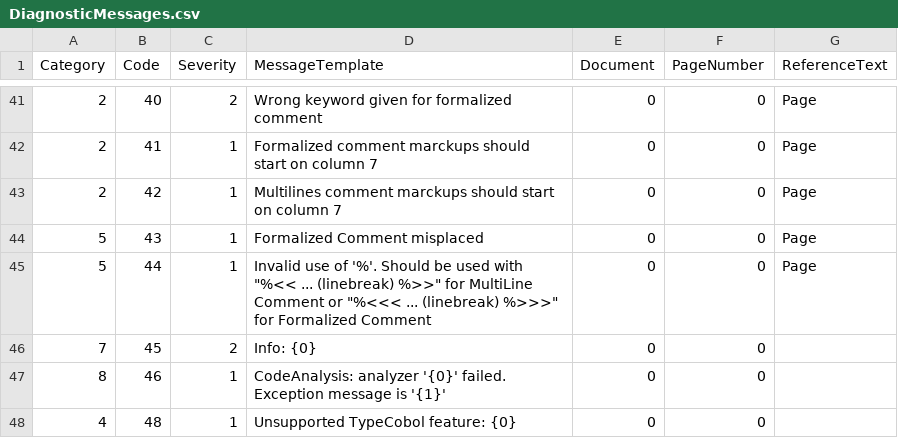
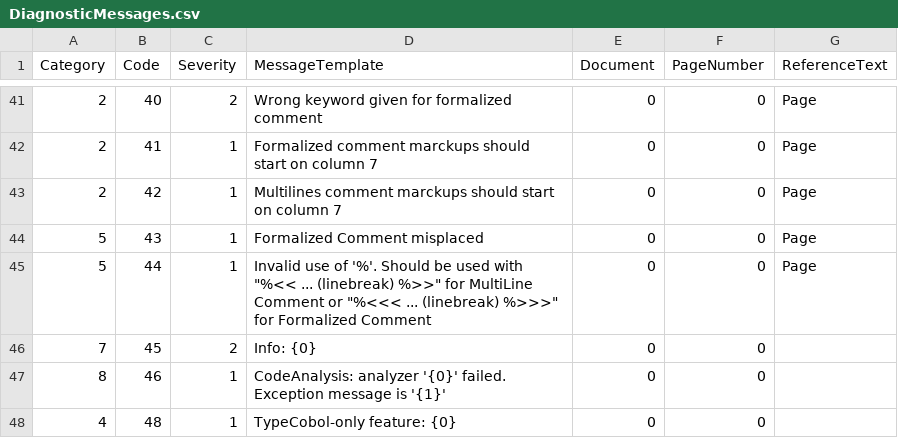
Before and after one commit to TypeCobolTeam/TypeCobol, a CSV file: TypeCobol/Compiler/Diagnostics/Resources/DiagnosticMessages.csv, drawn as a sheet; only a part is shown, gaps mark what is left out.

Commit message:
WI #1965 Check SET statement for unsupported TC features

```diff
--- a/TypeCobol/Compiler/Diagnostics/Resources/DiagnosticMessages.csv
+++ b/TypeCobol/Compiler/Diagnostics/Resources/DiagnosticMessages.csv
@@ -47,2 +47,2 @@ Category;Code;Severity;MessageTemplate;Document;PageNumber;ReferenceText
 8;46;1;CodeAnalysis: analyzer '{0}' failed. Exception message is '{1}';0;0;
-4;48;1;Unsupported TypeCobol feature: {0};0;0;
+4;48;1;TypeCobol-only feature: {0};0;0;
```
Also changed, not shown: 2 other files.
